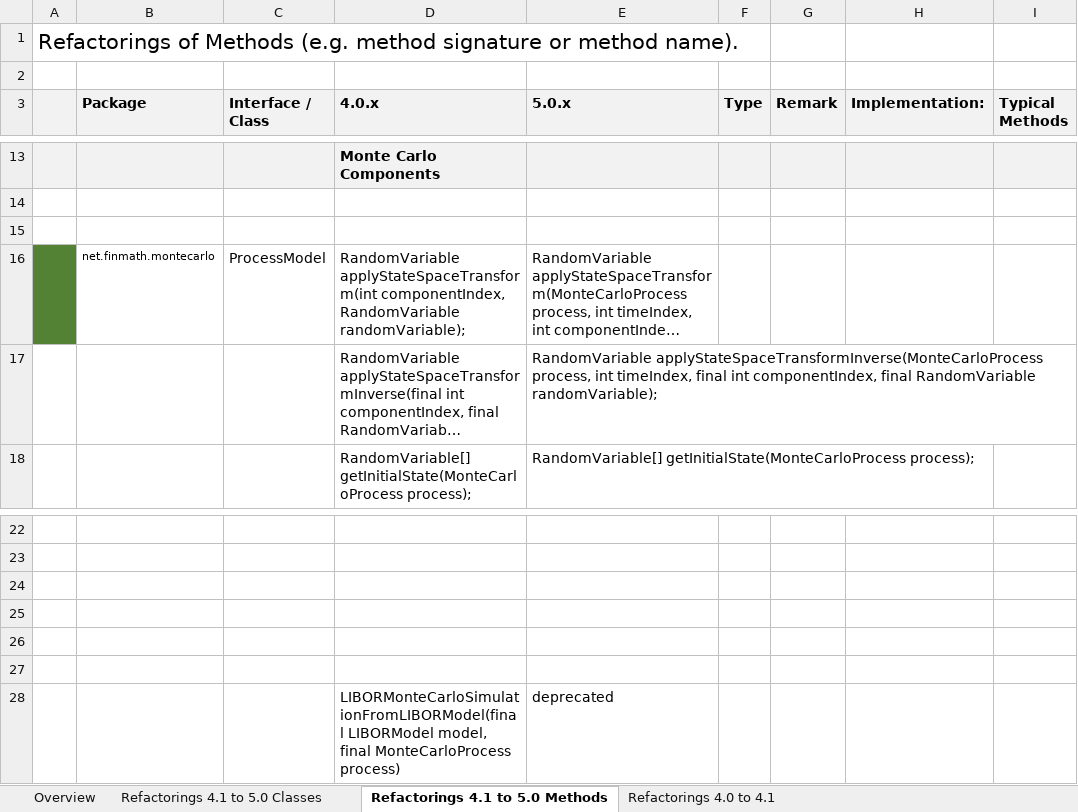
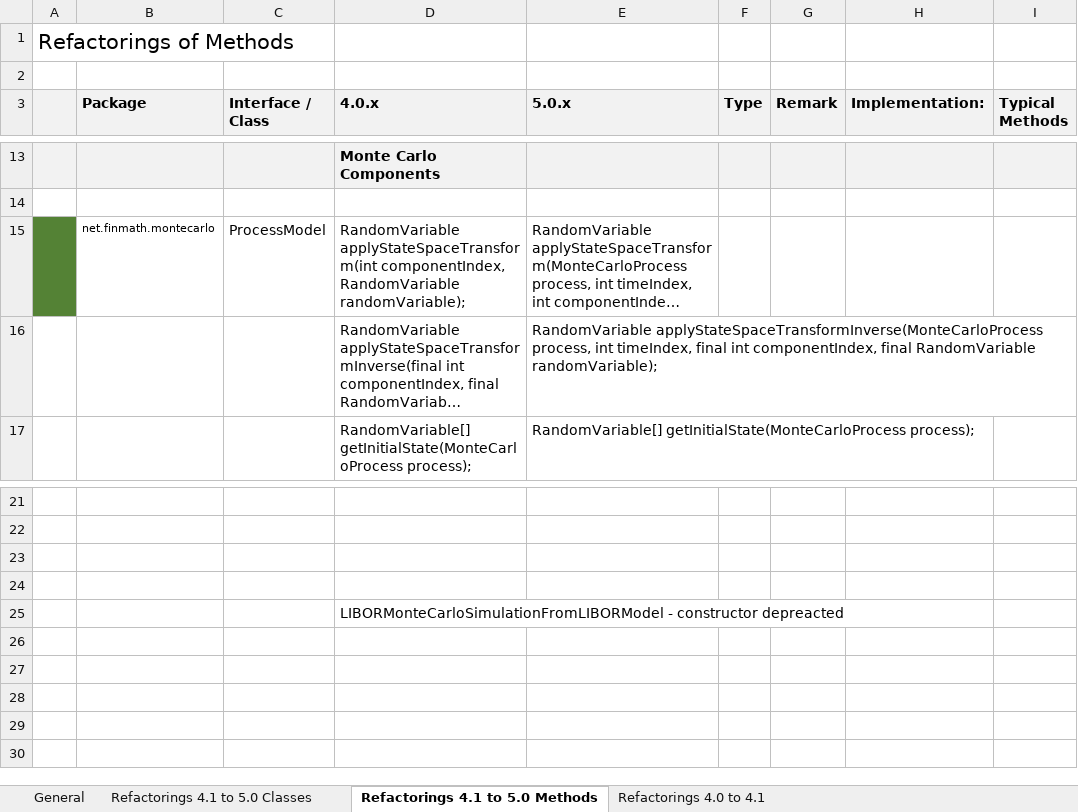
Before and after one commit to finmath/finmath-lib, an Excel workbook: docs/refactoring-4.1.x-to-5.0.0/Refactorings 4.1.x to 5.0.0.xlsx, sheet Refactorings 4.1 to 5.0 Methods, drawn as a sheet; only a part is shown, gaps mark what is left out; long unchanged cells end in …; values as stored, in another font and other column widths than the file's, no borders; removed rows and columns are numbered as before the commit, all else as after; the diff names each change by its address in the sheet, - before the commit and + after, or states it on an @@ line.

Commit message:
Added refactorings for 5.1 to docs.

```diff
--- a/docs/refactoring-4.1.x-to-5.0.0/Refactorings 4.1.x to 5.0.0.xlsx (sheet Refactorings 4.1 to 5.0 Methods)
+++ b/docs/refactoring-4.1.x-to-5.0.0/Refactorings 4.1.x to 5.0.0.xlsx (sheet Refactorings 4.1 to 5.0 Methods)
-sheet tab: Overview
+sheet tab: General
-A1: Refactorings of Methods (e.g. method signature or method name).
+A1: Refactorings of Methods
-row 15: (empty)
-D25 (4.0.x): (empty)
+D25 (4.0.x): LIBORMonteCarloSimulationFromLIBORModel - constructor depreacted
-row 27: (empty)
-row 28:  |  |  | LIBORMonteCarloSimulationFromLIBORModel(final LIBORModel model, final MonteCarloProcess process) | deprecated
```
Also changed, not shown: sheet Refactorings 4.1 to 5.0 Classes, sheet General, 1 other file.
